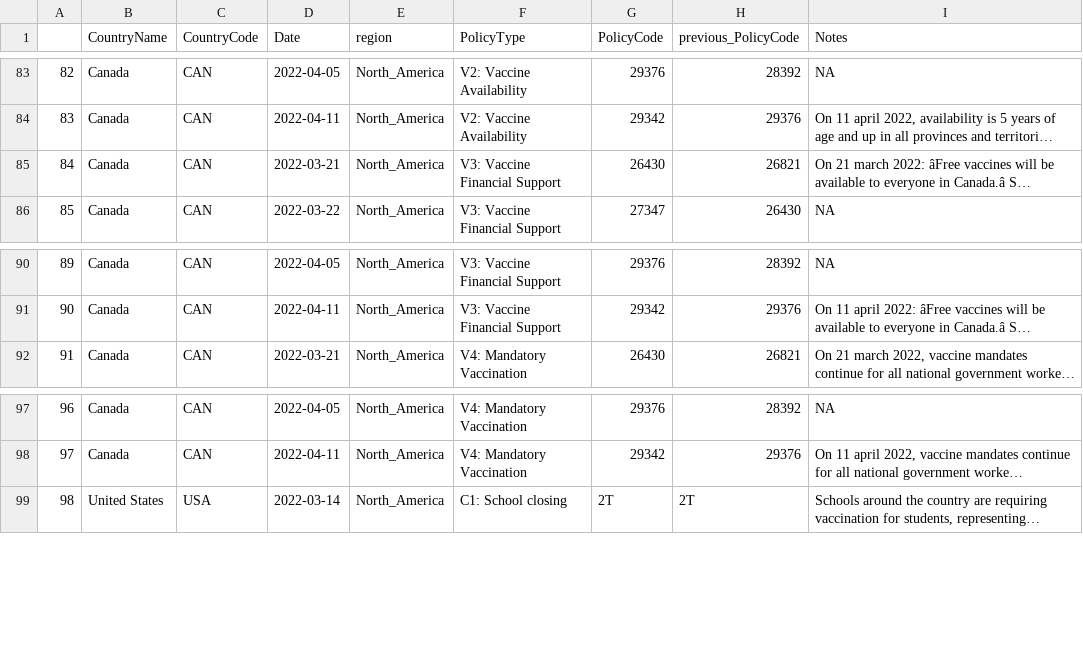
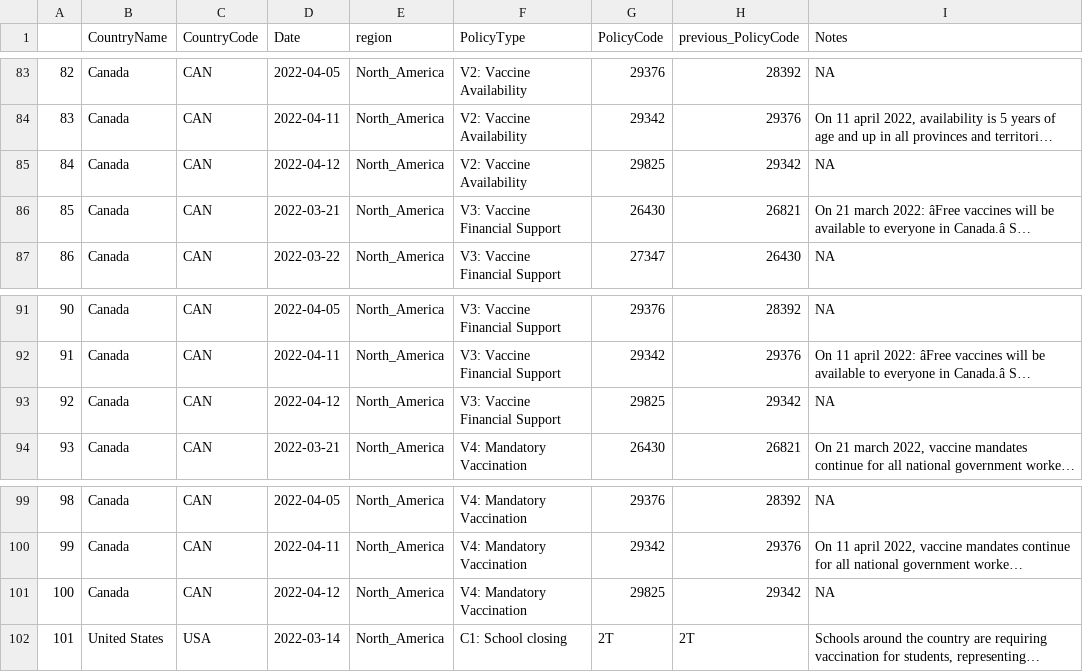
Before and after one commit to tatlowhelen/covid-policy-scratchpad, a CSV file: regional_changes/latest_North_America.csv, drawn as a sheet; only a part is shown, gaps mark what is left out; long unchanged cells end in …; addresses are those after the commit; the diff names each change by its address in the sheet, - before the commit and + after, or states it on an @@ line.

```diff
--- a/regional_changes/latest_North_America.csv
+++ b/regional_changes/latest_North_America.csv
+row 85: 84 | Canada | CAN | 2022-04-12 | North_America | V2: Vaccine Availability | 29825 | 29342 | NA
@@ column A renumbered from row 86 down @@
+row 93: 92 | Canada | CAN | 2022-04-12 | North_America | V3: Vaccine Financial Support | 29825 | 29342 | NA
+row 101: 100 | Canada | CAN | 2022-04-12 | North_America | V4: Mandatory Vaccination | 29825 | 29342 | NA
```
Also changed, not shown: regional_changes/latest_Europe_Central_Asia.csv, regional_changes/latest_South_Asia.csv, 13 other files.
